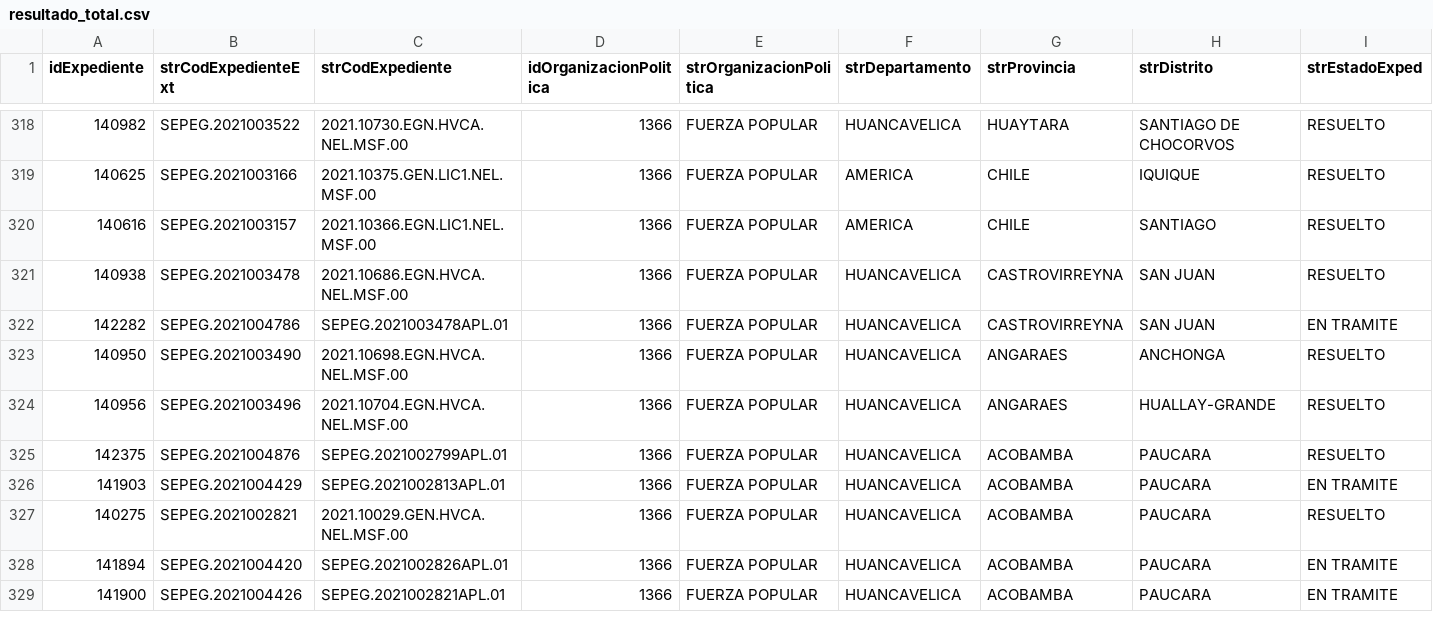
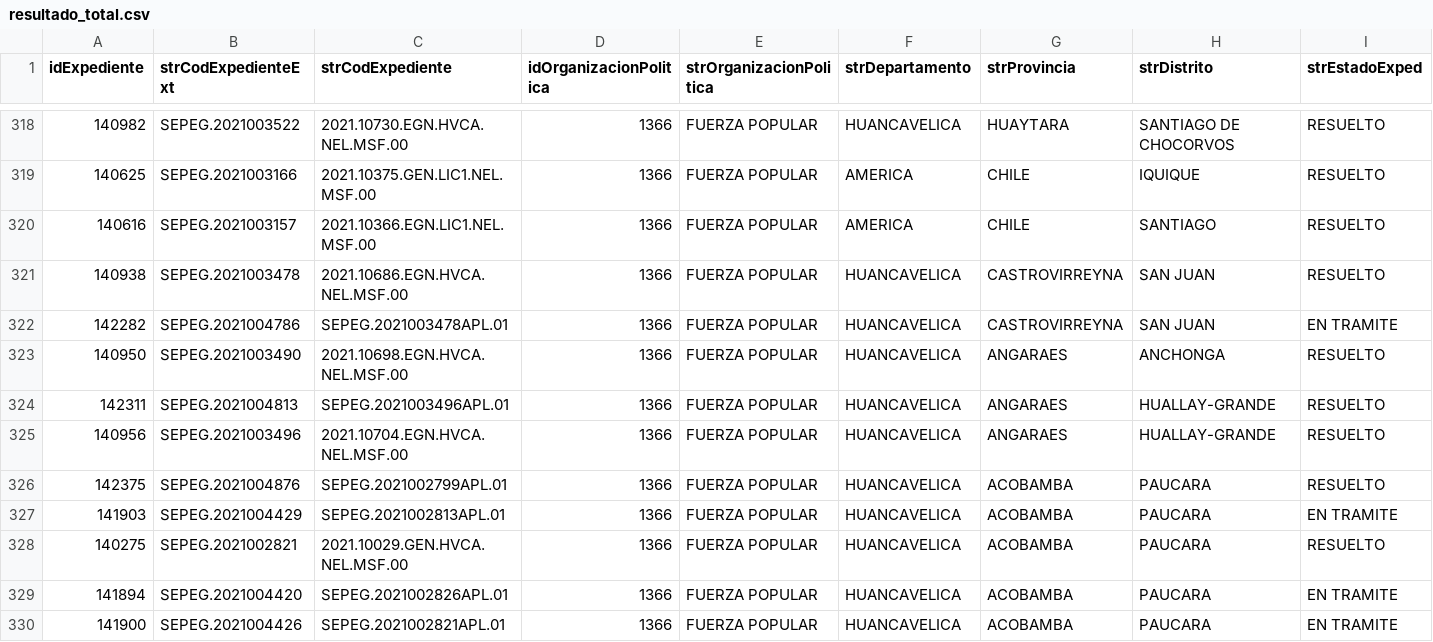
Before and after one commit to GenyLeong/nulidad_electoral, a CSV file: resultado_total.csv, drawn as a sheet; only a part is shown, gaps mark what is left out; rows hold the shown columns only; the diff covers the shown part only; the diff names each change by its address in the sheet, - before the commit and + after, or states it on an @@ line.

```diff
--- a/resultado_total.csv
+++ b/resultado_total.csv
+row 324: 142311 | SEPEG.2021004813 | SEPEG.2021003496APL.01 | 1366 | FUERZA POPULAR | HUANCAVELICA | ANGARAES | HUALLAY-GRANDE | RESUELTO
```
Also changed, not shown: 4 added rows, 5 removed rows and 6 edited cells elsewhere in this file, tabla_FP.csv, tabla_apelacion_resuelto_FP.csv, 1 other file.
